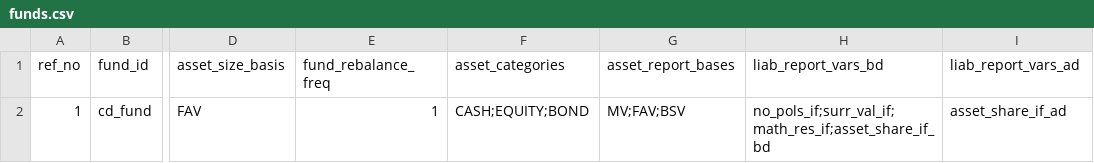
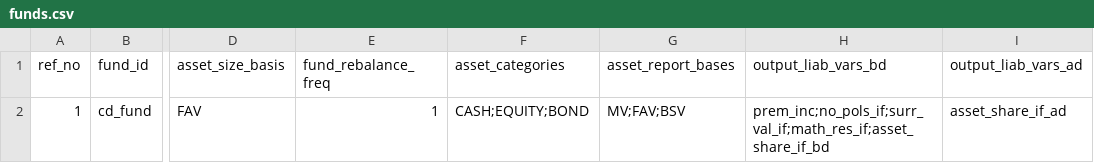
Before and after one commit to shanyashi2025/vates, a CSV file: example_ws/inputs/12_stoch_ec_mvl/funds.csv, drawn as a sheet; only a part is shown, gaps mark what is left out; the diff names each change by its address in the sheet, - before the commit and + after, or states it on an @@ line.

```diff
--- a/example_ws/inputs/12_stoch_ec_mvl/funds.csv
+++ b/example_ws/inputs/12_stoch_ec_mvl/funds.csv
-H1: liab_report_vars_bd
+H1: output_liab_vars_bd
-I1: liab_report_vars_ad
+I1: output_liab_vars_ad
-H2 (output_liab_vars_bd): no_pols_if;surr_val_if;math_res_if;asset_share_if_bd
+H2 (output_liab_vars_bd): prem_inc;no_pols_if;surr_val_if;math_res_if;asset_share_if_bd
```
Also changed, not shown: example_ws/inputs/02_fund_proj/funds.csv, example_ws/inputs/12_stoch_ec_mvl/liabs.csv, 6 other files.
